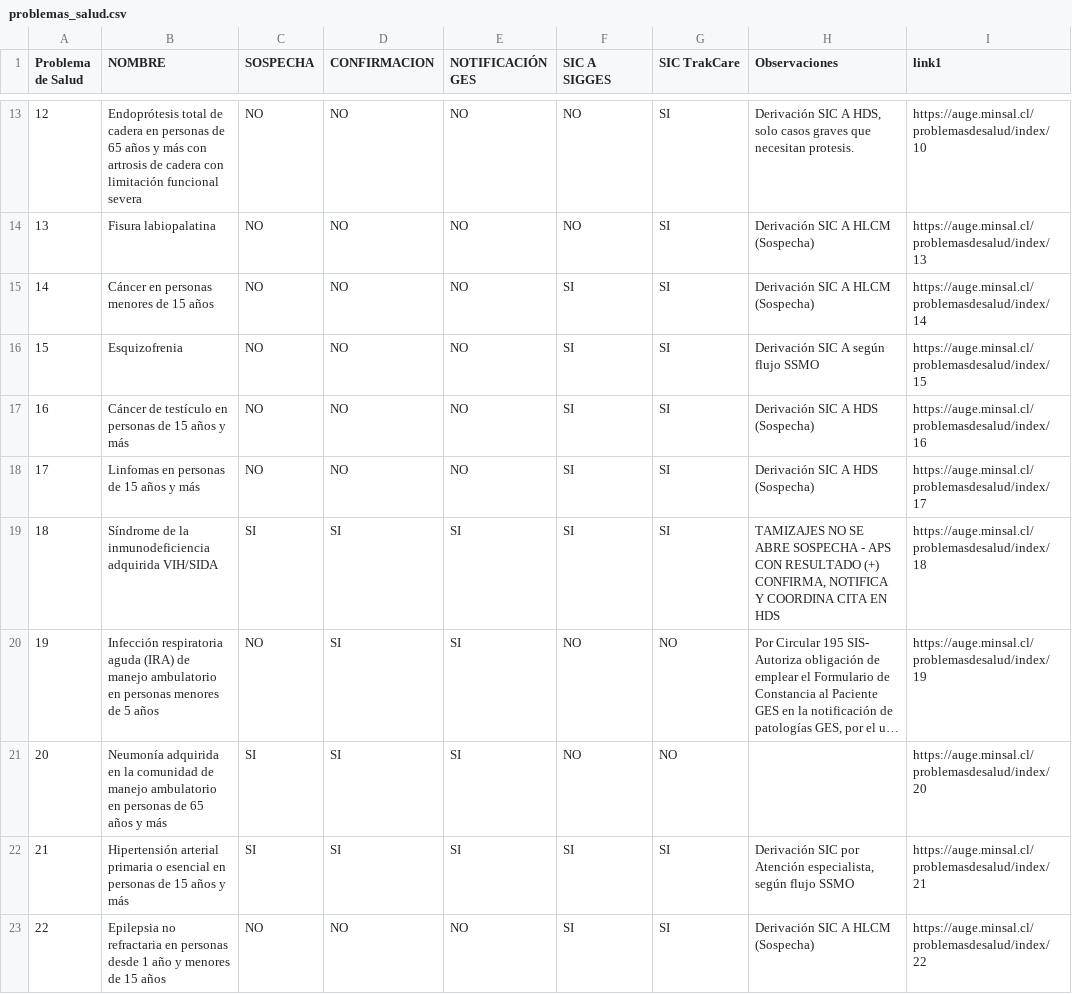
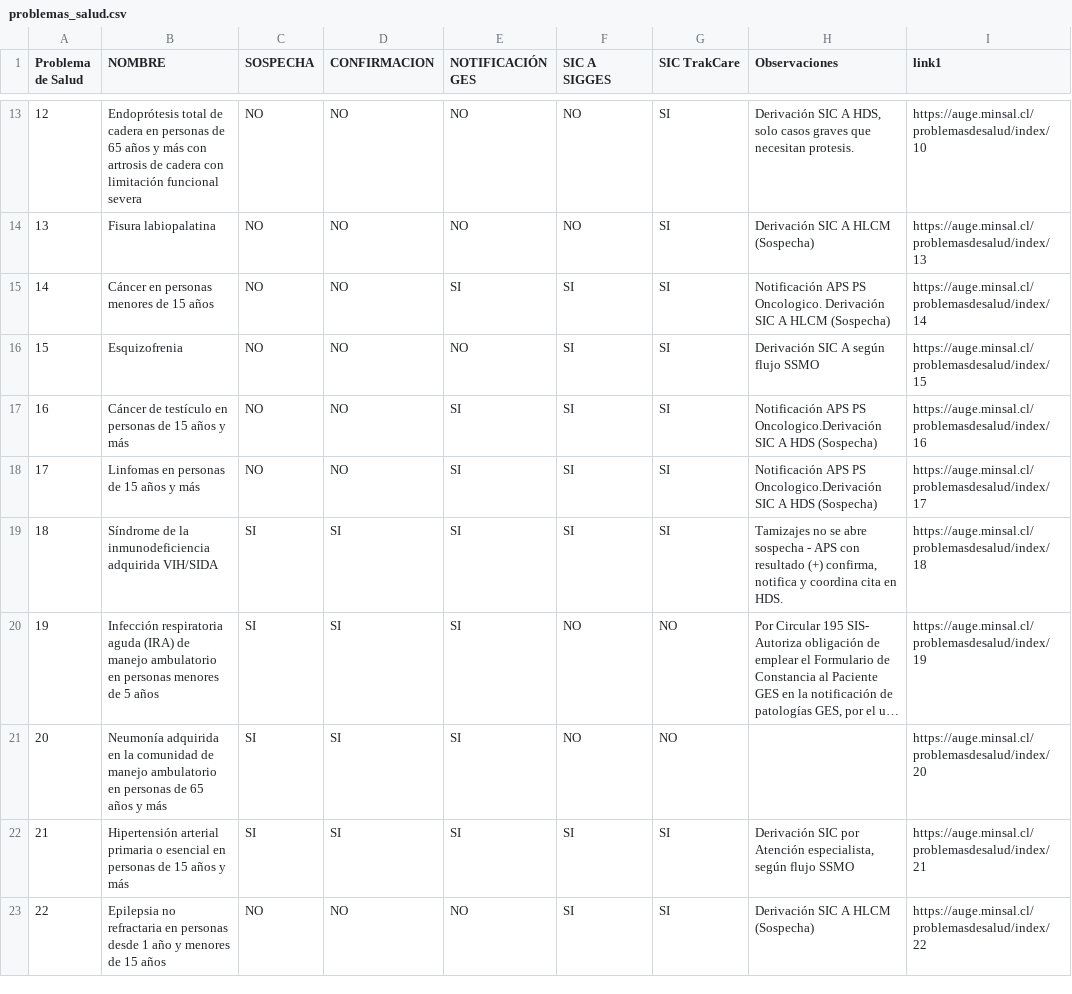
Before and after one commit to alevllgs/flujo-de-derivacion-ges, a CSV file: data/problemas_salud.csv, drawn as a sheet; only a part is shown, gaps mark what is left out; long unchanged cells end in …; the diff covers the shown part only; the diff names each change by its address in the sheet, - before the commit and + after, or states it on an @@ line.

Commit message:
agrega cambios en la data

```diff
--- a/data/problemas_salud.csv
+++ b/data/problemas_salud.csv
-E15 (NOTIFICACIÓN GES): NO
+E15 (NOTIFICACIÓN GES): SI
-H15 (Observaciones): Derivación SIC…
+H15 (Observaciones): Notificación APS PS Oncologico. Derivación SIC…
-E17:E18 (NOTIFICACIÓN GES): NO
+E17:E18 (NOTIFICACIÓN GES): SI
-H17:H18 (Observaciones): Derivación SIC A…
+H17:H18 (Observaciones): Notificación APS PS Oncologico.Derivación SIC A…
-H19 (Observaciones): TAMIZAJES NO SE ABRE SOSPECHA - APS CON RESULTADO (+) CONFIRMA, NOTIFICA Y COORDINA CITA EN HDS
+H19 (Observaciones): Tamizajes no se abre sospecha - APS con resultado (+) confirma, notifica y coordina cita en HDS.
-C20 (SOSPECHA): NO
+C20 (SOSPECHA): SI
```
Also changed, not shown: 15 edited cells elsewhere in this file.
